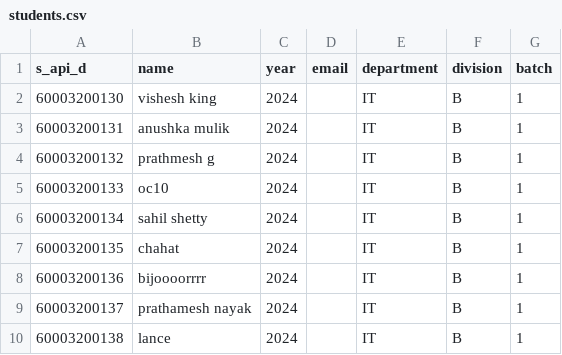
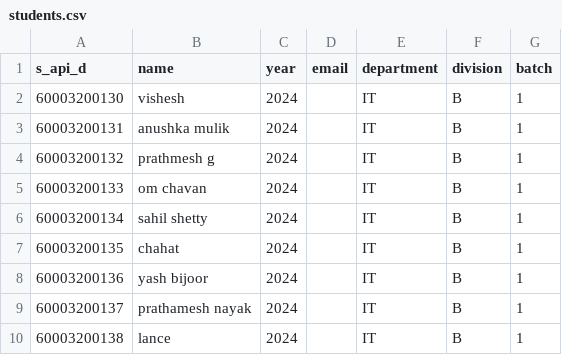
Before and after one commit to ishaan812/attendance-Backend, a CSV file: scripts/students.csv, drawn as a sheet.

```diff
--- a/scripts/students.csv
+++ b/scripts/students.csv
@@ -1,9 +1,9 @@
 s_api_d,name,year,email,department,division,batch
-60003200130,vishesh king,2024,,IT,B,1
+60003200130,vishesh,2024,,IT,B,1
 60003200131,anushka mulik,2024,,IT,B,1
 60003200132,prathmesh g,2024,,IT,B,1
-60003200133,oc10,2024,,IT,B,1
+60003200133,om chavan,2024,,IT,B,1
 60003200134,sahil shetty,2024,,IT,B,1
 60003200135,chahat ,2024,,IT,B,1
-60003200136,bijoooorrrr,2024,,IT,B,1
+60003200136,yash bijoor,2024,,IT,B,1
 60003200137,prathamesh nayak,2024,,IT,B,1
```
Also changed, not shown: 1 other file.
